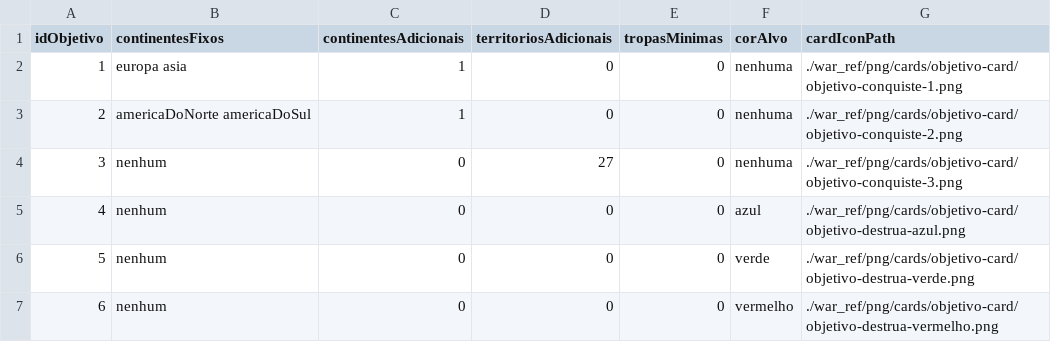
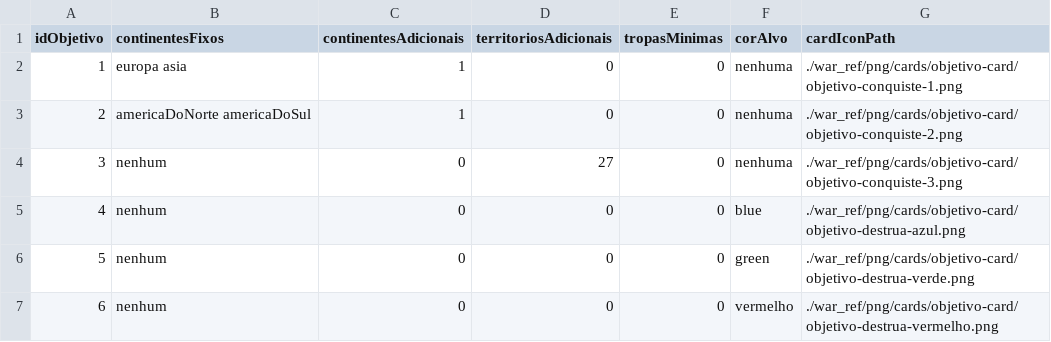
Before and after one commit to HenriquePHSR/War-Game-Project, a CSV file: war_ref/inicializacaoObjetivos.csv, drawn as a sheet.

```diff
--- a/war_ref/inicializacaoObjetivos.csv
+++ b/war_ref/inicializacaoObjetivos.csv
@@ -4,4 +4,4 @@
 3;nenhum;0;27;0;nenhuma;./war_ref/png/cards/objetivo-card/objetivo-conquiste-3.png
-4;nenhum;0;0;0;azul;./war_ref/png/cards/objetivo-card/objetivo-destrua-azul.png
-5;nenhum;0;0;0;verde;./war_ref/png/cards/objetivo-card/objetivo-destrua-verde.png
+4;nenhum;0;0;0;blue;./war_ref/png/cards/objetivo-card/objetivo-destrua-azul.png
+5;nenhum;0;0;0;green;./war_ref/png/cards/objetivo-card/objetivo-destrua-verde.png
 6;nenhum;0;0;0;vermelho;./war_ref/png/cards/objetivo-card/objetivo-destrua-vermelho.png
```
Also changed, not shown: war_ref/inicializacaoPaises.csv, 2 other files.
